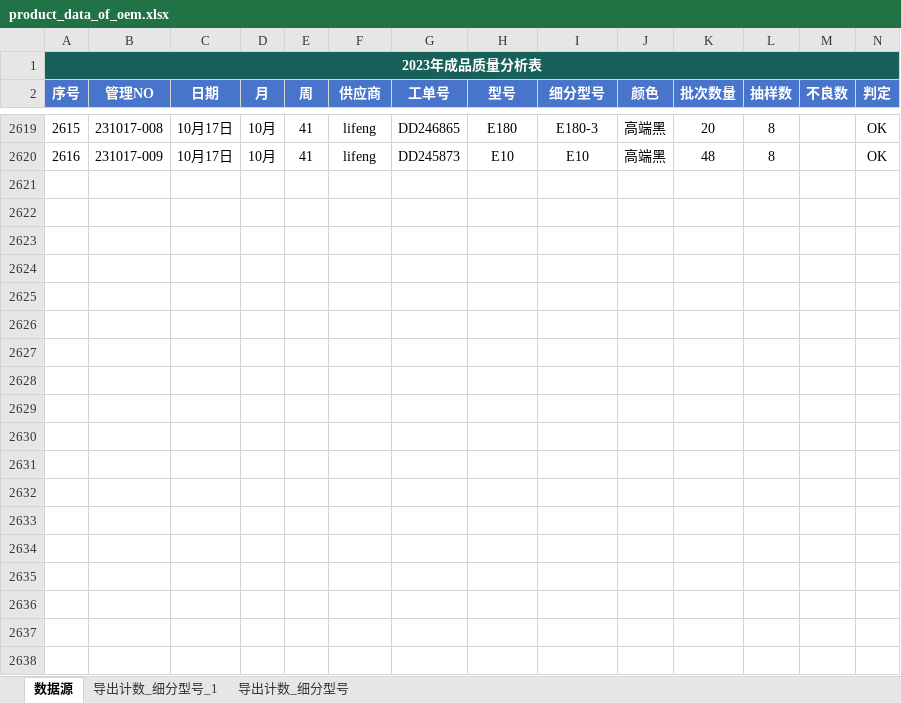
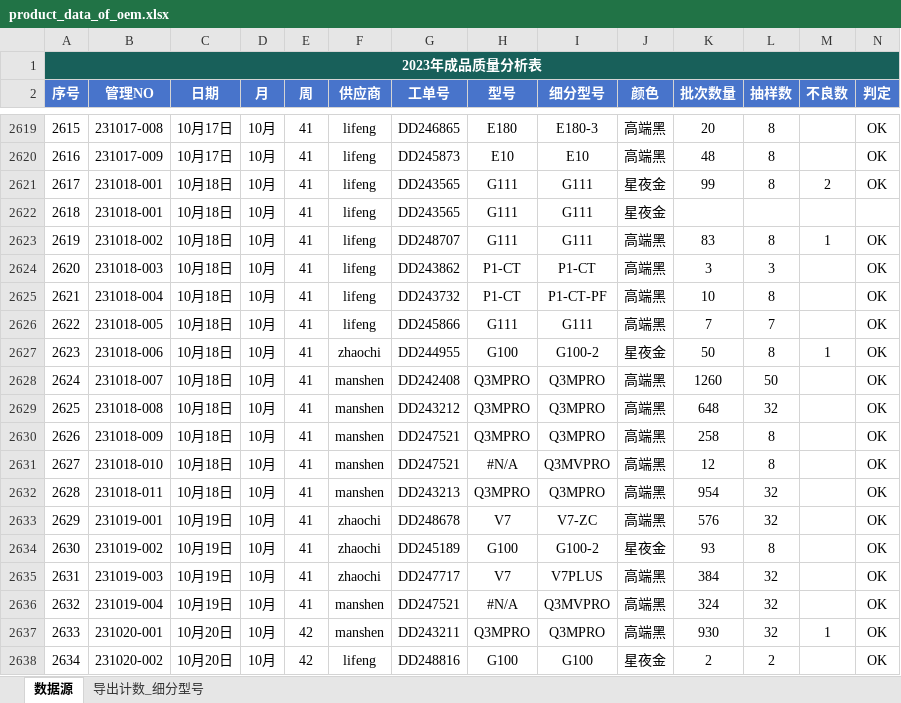
Before and after one commit to jayqunding1988/python_to_charts, an Excel workbook: product_data_of_oem.xlsx, sheet 数据源, drawn as a sheet; only a part is shown, gaps mark what is left out; values as stored, in another font and other column widths than the file's, no borders; conditional formats and table styles not drawn; rows hold the shown columns only; the diff covers the shown part only; the diff names each change by its address in the sheet, - before the commit and + after, or states it on an @@ line.

Commit message:
excel file

```diff
--- a/product_data_of_oem.xlsx (sheet 数据源)
+++ b/product_data_of_oem.xlsx (sheet 数据源)
-sheet tab: 导出计数_细分型号_1
+row 2621: 2617 | 231018-001 | 10月18日 | 10月 | 41 | lifeng | DD243565 | G111 | G111 | 星夜金 | 99 | 8 | 2 | OK
+row 2622: 2618 | 231018-001 | 10月18日 | 10月 | 41 | lifeng | DD243565 | G111 | G111 | 星夜金
+row 2623: 2619 | 231018-002 | 10月18日 | 10月 | 41 | lifeng | DD248707 | G111 | G111 | 高端黑 | 83 | 8 | 1 | OK
+row 2624: 2620 | 231018-003 | 10月18日 | 10月 | 41 | lifeng | DD243862 | P1-CT | P1-CT | 高端黑 | 3 | 3 |  | OK
+row 2625: 2621 | 231018-004 | 10月18日 | 10月 | 41 | lifeng | DD243732 | P1-CT | P1-CT-PF | 高端黑 | 10 | 8 |  | OK
+row 2626: 2622 | 231018-005 | 10月18日 | 10月 | 41 | lifeng | DD245866 | G111 | G111 | 高端黑 | 7 | 7 |  | OK
+row 2627: 2623 | 231018-006 | 10月18日 | 10月 | 41 | zhaochi | DD244955 | G100 | G100-2 | 星夜金 | 50 | 8 | 1 | OK
+row 2628: 2624 | 231018-007 | 10月18日 | 10月 | 41 | manshen | DD242408 | Q3MPRO | Q3MPRO | 高端黑 | 1260 | 50 |  | OK
+row 2629: 2625 | 231018-008 | 10月18日 | 10月 | 41 | manshen | DD243212 | Q3MPRO | Q3MPRO | 高端黑 | 648 | 32 |  | OK
+row 2630: 2626 | 231018-009 | 10月18日 | 10月 | 41 | manshen | DD247521 | Q3MPRO | Q3MPRO | 高端黑 | 258 | 8 |  | OK
+row 2631: 2627 | 231018-010 | 10月18日 | 10月 | 41 | manshen | DD247521 | #N/A | Q3MVPRO | 高端黑 | 12 | 8 |  | OK
+row 2632: 2628 | 231018-011 | 10月18日 | 10月 | 41 | manshen | DD243213 | Q3MPRO | Q3MPRO | 高端黑 | 954 | 32 |  | OK
+row 2633: 2629 | 231019-001 | 10月19日 | 10月 | 41 | zhaochi | DD248678 | V7 | V7-ZC | 高端黑 | 576 | 32 |  | OK
+row 2634: 2630 | 231019-002 | 10月19日 | 10月 | 41 | zhaochi | DD245189 | G100 | G100-2 | 星夜金 | 93 | 8 |  | OK
+row 2635: 2631 | 231019-003 | 10月19日 | 10月 | 41 | zhaochi | DD247717 | V7 | V7PLUS | 高端黑 | 384 | 32 |  | OK
+row 2636: 2632 | 231019-004 | 10月19日 | 10月 | 41 | manshen | DD247521 | #N/A | Q3MVPRO | 高端黑 | 324 | 32 |  | OK
+row 2637: 2633 | 231020-001 | 10月20日 | 10月 | 42 | manshen | DD243211 | Q3MPRO | Q3MPRO | 高端黑 | 930 | 32 | 1 | OK
+row 2638: 2634 | 231020-002 | 10月20日 | 10月 | 42 | lifeng | DD248816 | G100 | G100 | 星夜金 | 2 | 2 |  | OK
```
Also changed, not shown: 20 added rows elsewhere in this sheet.
